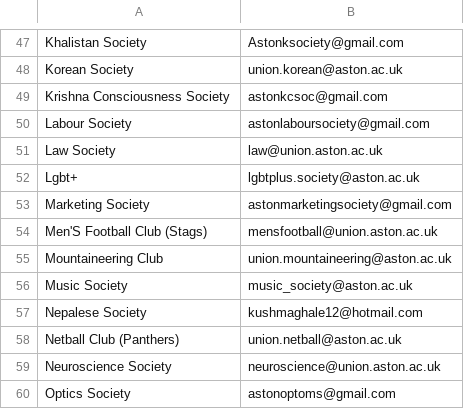
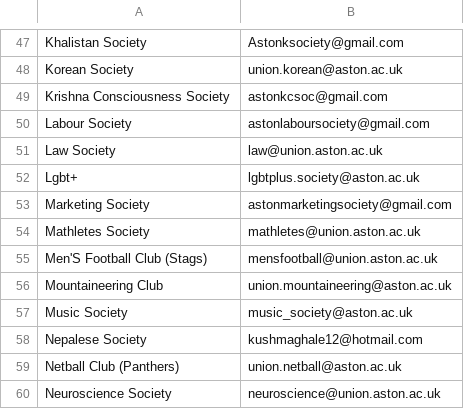
Before and after one commit to kcsoc/society-email-scrape, a CSV file: docs/output/aston.csv, drawn as a sheet; only a part is shown, gaps mark what is left out; the shorter side is filled out with more unchanged rows; the diff names each change by its address in the sheet, - before the commit and + after, or states it on an @@ line.

```diff
--- a/docs/output/aston.csv
+++ b/docs/output/aston.csv
+row 54: Mathletes Society | mathletes@union.aston.ac.uk
```
Also changed, not shown: docs/output/qmul.csv, docs/output/warwick.csv.
